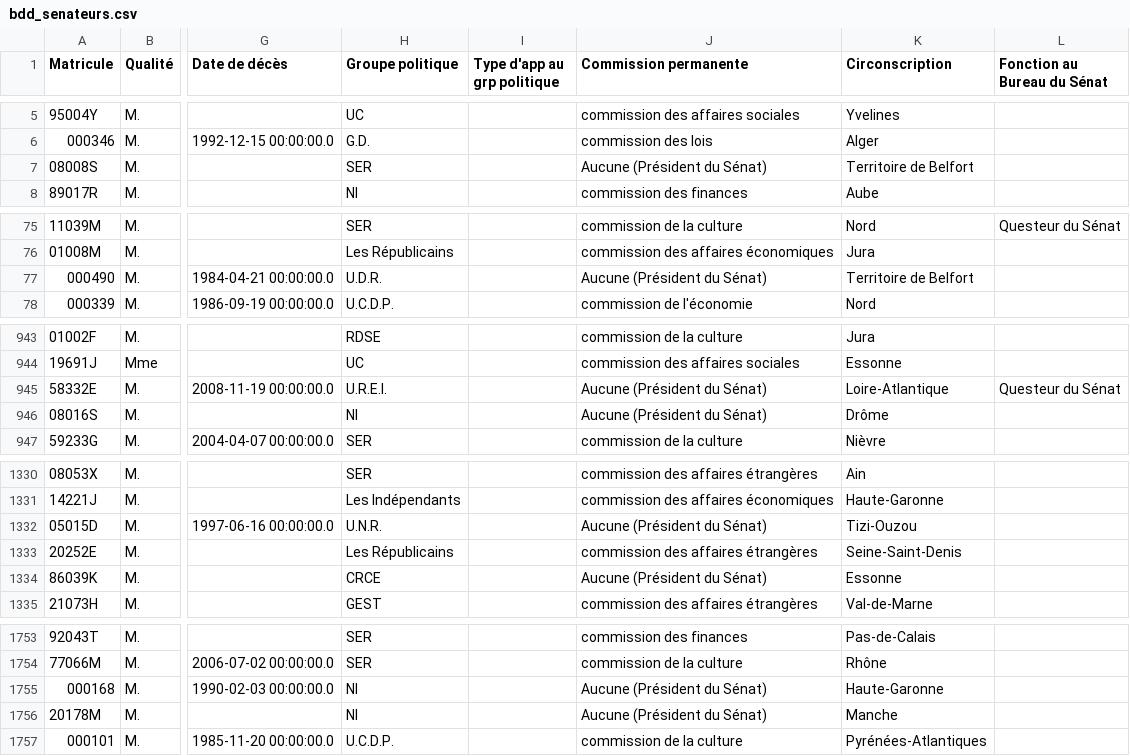
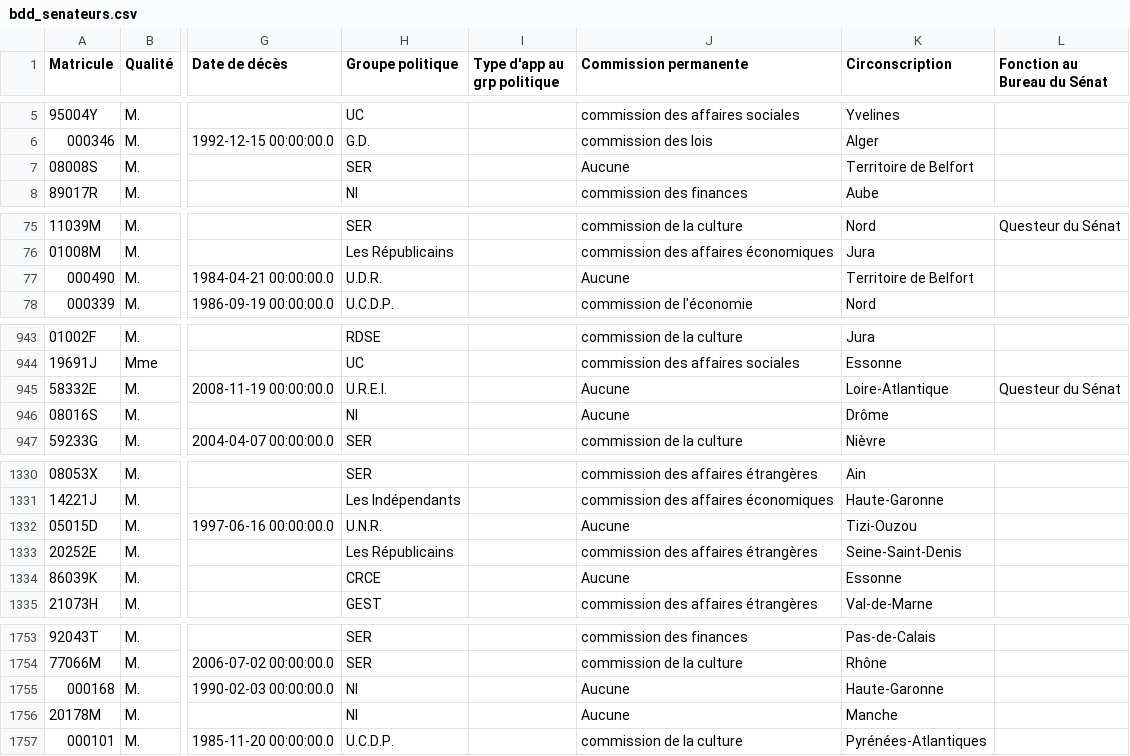
Before and after one commit to FrancoisMB/CollabBot, a CSV file: v3/bdd_senateurs.csv, drawn as a sheet; only a part is shown, gaps mark what is left out; the diff covers the shown part only; the diff names each change by its address in the sheet, - before the commit and + after, or states it on an @@ line.

Commit message:
python commit 2024-11-25 15:55:38

```diff
--- a/v3/bdd_senateurs.csv
+++ b/v3/bdd_senateurs.csv
-J7 (Commission permanente): Aucune (Président du Sénat)
+J7 (Commission permanente): Aucune
-J77 (Commission permanente): Aucune (Président du Sénat)
+J77 (Commission permanente): Aucune
-J945:J946 (Commission permanente): Aucune (Président du Sénat)
+J945:J946 (Commission permanente): Aucune
-J1332 (Commission permanente): Aucune (Président du Sénat)
+J1332 (Commission permanente): Aucune
-J1334 (Commission permanente): Aucune (Président du Sénat)
+J1334 (Commission permanente): Aucune
-J1755:J1756 (Commission permanente): Aucune (Président du Sénat)
+J1755:J1756 (Commission permanente): Aucune
```
Also changed, not shown: 20 edited cells elsewhere in this file.
